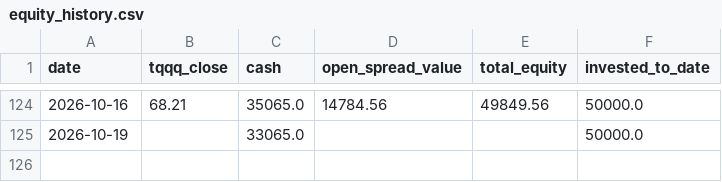
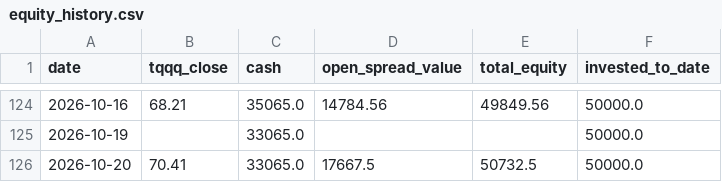
Before and after one commit to glatt-git/tqqq-journey, a CSV file: data/equity_history.csv, drawn as a sheet; only a part is shown, gaps mark what is left out; the diff names each change by its address in the sheet, - before the commit and + after, or states it on an @@ line.

```diff
--- a/data/equity_history.csv
+++ b/data/equity_history.csv
+row 126: 2026-10-20 | 70.41 | 33065.0 | 17667.5 | 50732.5 | 50000.0
```
